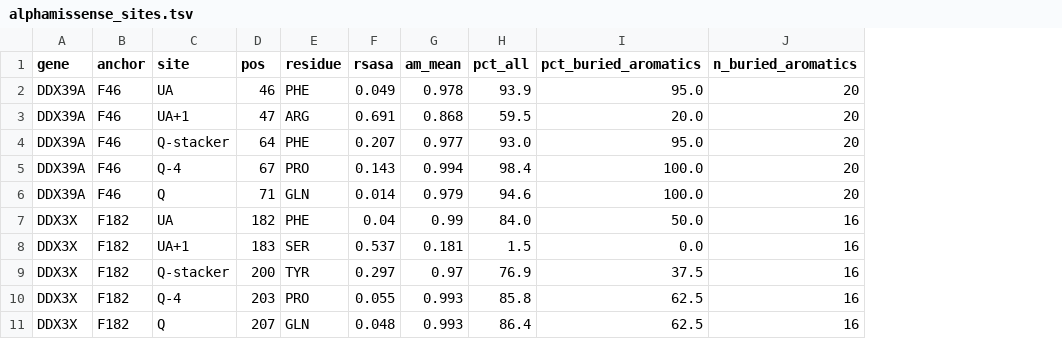
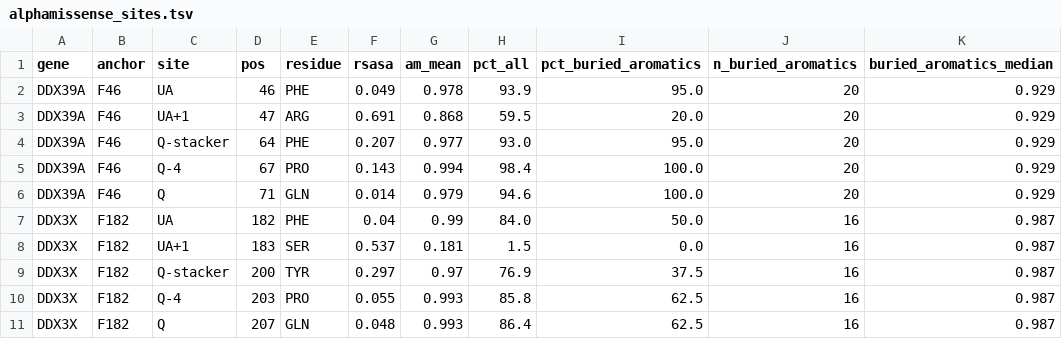
Before and after one commit to sittinanchanarat-cpu/deadbox-aromatic, a TSV file: stage4/results/alphamissense_sites.tsv, drawn as a sheet; only a part is shown; the diff names each change by its address in the sheet, - before the commit and + after, or states it on an @@ line.

```diff
--- a/stage4/results/alphamissense_sites.tsv
+++ b/stage4/results/alphamissense_sites.tsv
+column K (buried_aromatics_median), rows 2-11: 0.929 | 0.929 | 0.929 | 0.929 | 0.929 | 0.987 | 0.987 | 0.987 | 0.987 | 0.987
```
Also changed, not shown: 5 other files.
